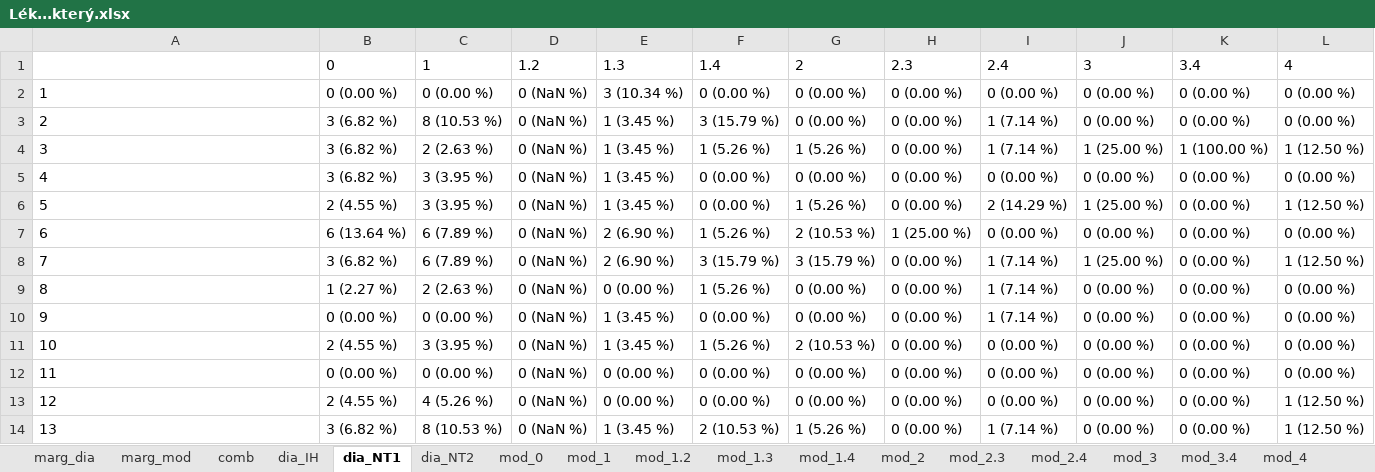
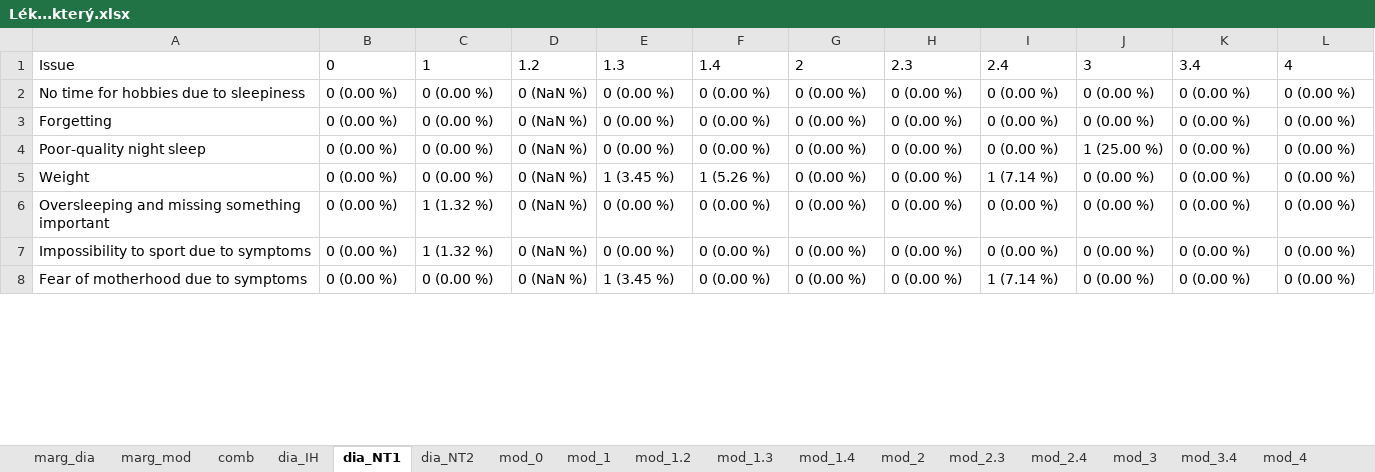
Before and after one commit to josefmana/narc_diffISSUE, an Excel workbook: tabs/crosstabs/Lék...který.xlsx, sheet dia_NT1, drawn as a sheet; only a part is shown; values as stored, in another font and other column widths than the file's, no borders; removed rows and columns are numbered as before the commit, all else as after; the diff covers the shown part only; the diff names each change by its address in the sheet, - before the commit and + after, or states it on an @@ line.

```diff
--- a/tabs/crosstabs/Lék...který.xlsx (sheet dia_NT1)
+++ b/tabs/crosstabs/Lék...který.xlsx (sheet dia_NT1)
-A1: (empty)
+A1: Issue
-A2: 1
+A2: No time for hobbies due to sleepiness
-E2: 3 (10.34 %)
+E2: 0 (0.00 %)
-row 3: 2 | 3 (6.82 %) | 8 (10.53 %) | 0 (NaN %) | 1 (3.45 %) | 3 (15.79 %) | 0 (0.00 %) | 0 (0.00 %) | 1 (7.14 %) | 0 (0.00 %) | 0 (0.00 %) | 0 (0.00 %)
-row 4: 3 | 3 (6.82 %) | 2 (2.63 %) | 0 (NaN %) | 1 (3.45 %) | 1 (5.26 %) | 1 (5.26 %) | 0 (0.00 %) | 1 (7.14 %) | 1 (25.00 %) | 1 (100.00 %) | 1 (12.50 %)
-A3: 4
+A3: Forgetting
-B3: 3 (6.82 %)
+B3: 0 (0.00 %)
-C3: 3 (3.95 %)
+C3: 0 (0.00 %)
-E3: 1 (3.45 %)
+E3: 0 (0.00 %)
-row 6: 5 | 2 (4.55 %) | 3 (3.95 %) | 0 (NaN %) | 1 (3.45 %) | 0 (0.00 %) | 1 (5.26 %) | 0 (0.00 %) | 2 (14.29 %) | 1 (25.00 %) | 0 (0.00 %) | 1 (12.50 %)
-row 7: 6 | 6 (13.64 %) | 6 (7.89 %) | 0 (NaN %) | 2 (6.90 %) | 1 (5.26 %) | 2 (10.53 %) | 1 (25.00 %) | 0 (0.00 %) | 0 (0.00 %) | 0 (0.00 %) | 0 (0.00 %)
-row 8: 7 | 3 (6.82 %) | 6 (7.89 %) | 0 (NaN %) | 2 (6.90 %) | 3 (15.79 %) | 3 (15.79 %) | 0 (0.00 %) | 1 (7.14 %) | 1 (25.00 %) | 0 (0.00 %) | 1 (12.50 %)
-A4: 8
+A4: Poor-quality night sleep
-B4: 1 (2.27 %)
+B4: 0 (0.00 %)
-C4: 2 (2.63 %)
+C4: 0 (0.00 %)
-F4: 1 (5.26 %)
+F4: 0 (0.00 %)
-I4: 1 (7.14 %)
+I4: 0 (0.00 %)
-J4: 0 (0.00 %)
+J4: 1 (25.00 %)
-A5: 9
+A5: Weight
-F5: 0 (0.00 %)
+F5: 1 (5.26 %)
-row 11: 10 | 2 (4.55 %) | 3 (3.95 %) | 0 (NaN %) | 1 (3.45 %) | 1 (5.26 %) | 2 (10.53 %) | 0 (0.00 %) | 0 (0.00 %) | 0 (0.00 %) | 0 (0.00 %) | 0 (0.00 %)
-A6: 11
+A6: Oversleeping and missing something important
-C6: 0 (0.00 %)
+C6: 1 (1.32 %)
-A7: 12
+A7: Impossibility to sport due to symptoms
-B7: 2 (4.55 %)
+B7: 0 (0.00 %)
-C7: 4 (5.26 %)
+C7: 1 (1.32 %)
-L7:L8: 1 (12.50 %)
+L7:L8: 0 (0.00 %)
-A8: 13
+A8: Fear of motherhood due to symptoms
-B8: 3 (6.82 %)
+B8: 0 (0.00 %)
-C8: 8 (10.53 %)
+C8: 0 (0.00 %)
-F8: 2 (10.53 %)
+F8: 0 (0.00 %)
-G8: 1 (5.26 %)
+G8: 0 (0.00 %)
```
Also changed, not shown: 7 added rows, 1 removed row and 61 edited cells elsewhere in this sheet, sheet marg_mod, sheet comb, sheet marg_dia, sheet mod_0, sheet mod_1, sheet dia_IH, 10 more sheets, tabs/crosstabs/Antidepresiva.ano.ne.xlsx, tabs/crosstabs/BDI.II.xlsx, 14 other files.
